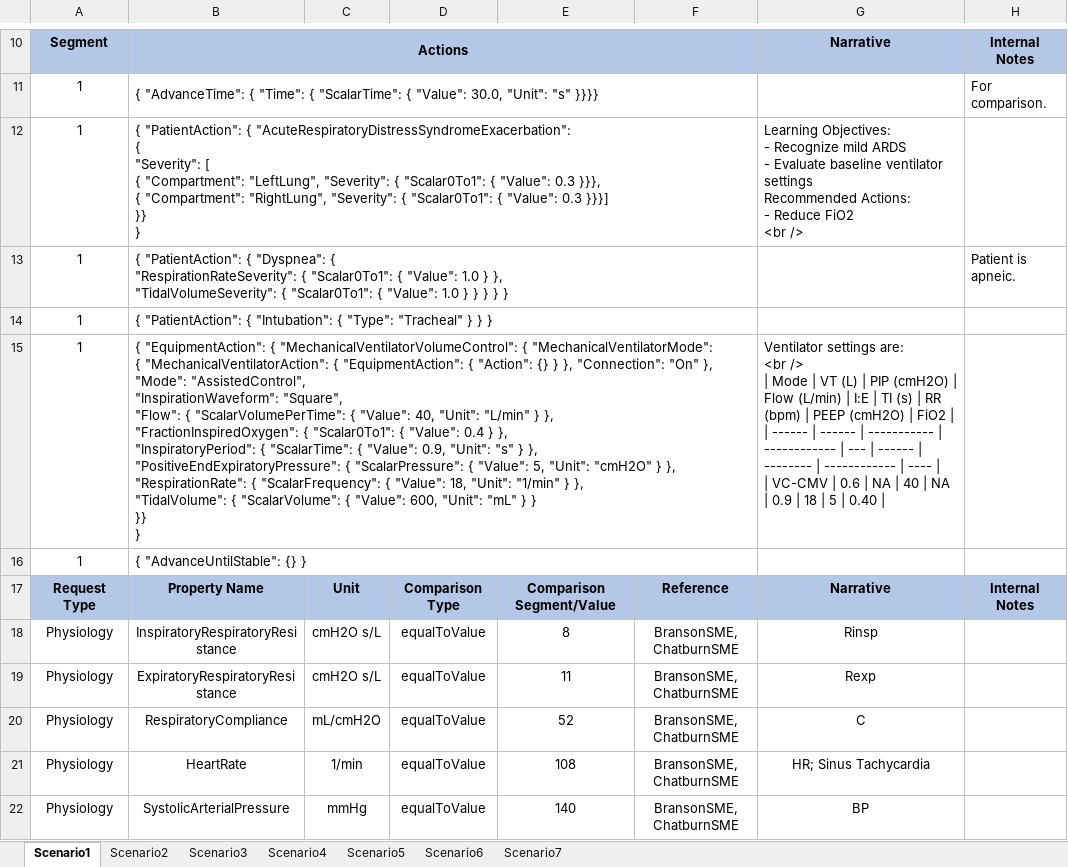
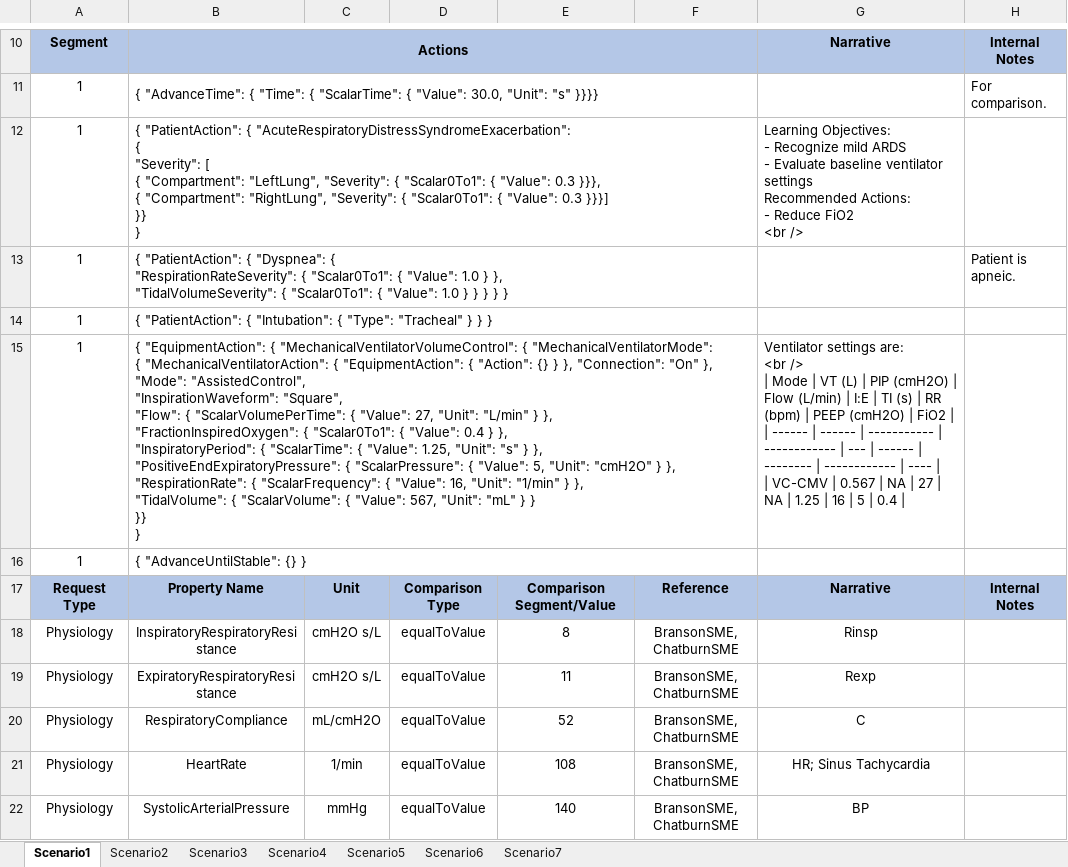
Before and after one commit to easeaico/pulse-go, an Excel workbook: data/human/adult/validation/Scenarios/CSTARS/CSTARS.xlsx, sheet Scenario1, drawn as a sheet; only a part is shown, gaps mark what is left out; values as stored, in another font and other column widths than the file's, no borders; ↵ is a line break in a cell; the diff covers the shown part only; the diff names each change by its address in the sheet, - before the commit and + after, or states it on an @@ line.

Commit message:
Update relative lung volume to be referenced to FRC. Update mechanical ventilation SDK example for a sensor control system.

```diff
--- a/data/human/adult/validation/Scenarios/CSTARS/CSTARS.xlsx (sheet Scenario1)
+++ b/data/human/adult/validation/Scenarios/CSTARS/CSTARS.xlsx (sheet Scenario1)
-B15: …{ "Value": 40, "Unit": "L/min" } }, ↵ "FractionInspiredOxygen": { "Scalar0To1": { "Value": 0.4 } }, ↵ "InspiratoryPeriod": { "ScalarTime": { "Value": 0.9, "Unit": "s" } }, ↵ "PositiveEndExpiratoryPressure": { "ScalarPressure": { "Value": 5, "Unit": "cmH2O" } }, ↵ "RespirationRate": { "ScalarFrequency": { "Value": 18, "Unit": "1/min" } }, ↵ "TidalVolume": { "ScalarVolume": { "Value": 600, "Unit": "mL"…
+B15: …{ "Value": 27, "Unit": "L/min" } }, ↵ "FractionInspiredOxygen": { "Scalar0To1": { "Value": 0.4 } }, ↵ "InspiratoryPeriod": { "ScalarTime": { "Value": 1.25, "Unit": "s" } }, ↵ "PositiveEndExpiratoryPressure": { "ScalarPressure": { "Value": 5, "Unit": "cmH2O" } }, ↵ "RespirationRate": { "ScalarFrequency": { "Value": 16, "Unit": "1/min" } }, ↵ "TidalVolume": { "ScalarVolume": { "Value": 567, "Unit": "mL"…
-G15: …VC-CMV | 0.6 | NA | 40 | NA | 0.9 | 18 | 5 | 0.40 |
+G15: …VC-CMV | 0.567 | NA | 27 | NA | 1.25 | 16 | 5 | 0.4 |
```
Also changed, not shown: 2 edited cells elsewhere in this sheet, 4 other files.
